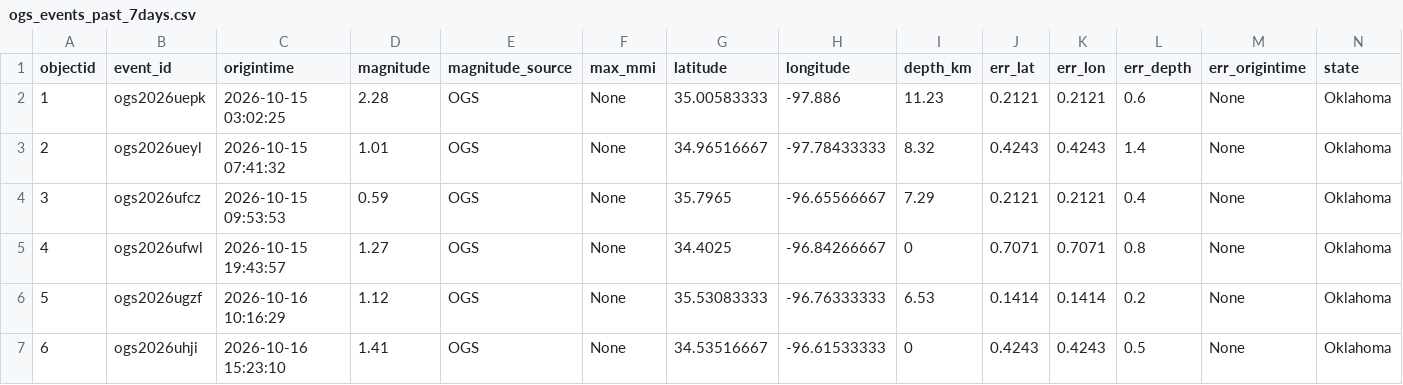
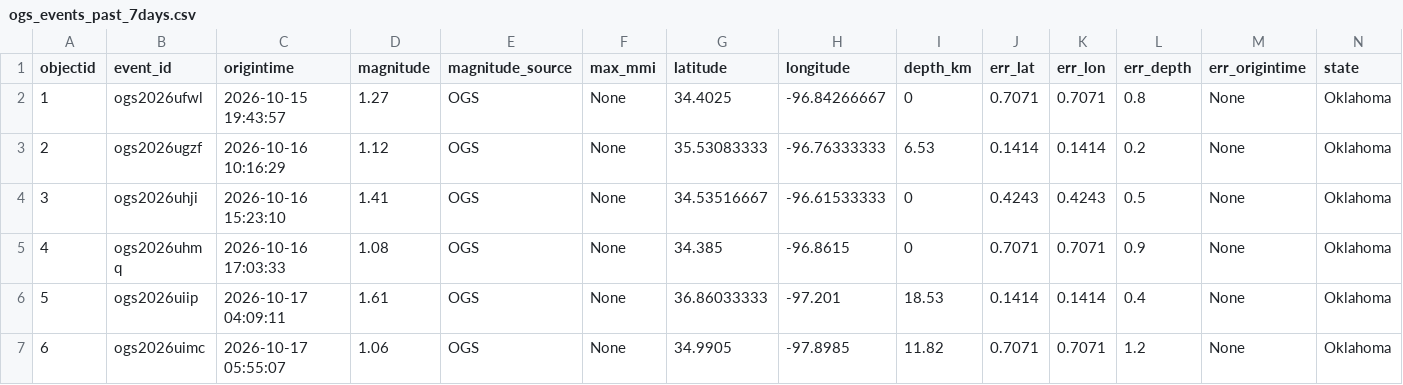
Before and after one commit to Hy-X/OGS_Catalog_Update, a CSV file: ogs_events_past_7days.csv, drawn as a sheet; only a part is shown; the shorter side is filled out with more unchanged rows; removed rows and columns are numbered as before the commit, all else as after; rows hold the shown columns only; the diff names each change by its address in the sheet, - before the commit and + after, or states it on an @@ line.

```diff
--- a/ogs_events_past_7days.csv
+++ b/ogs_events_past_7days.csv
-row 2: 1 | ogs2026uepk | 2026-10-15 03:02:25 | 2.28 | OGS | None | 35.00583333 | -97.886 | 11.23 | 0.2121 | 0.2121 | 0.6 | None | Oklahoma
-row 3: 2 | ogs2026ueyl | 2026-10-15 07:41:32 | 1.01 | OGS | None | 34.96516667 | -97.78433333 | 8.32 | 0.4243 | 0.4243 | 1.4 | None | Oklahoma
-row 4: 3 | ogs2026ufcz | 2026-10-15 09:53:53 | 0.59 | OGS | None | 35.7965 | -96.65566667 | 7.29 | 0.2121 | 0.2121 | 0.4 | None | Oklahoma
@@ column A (objectid) renumbered from row 2 down @@
```
